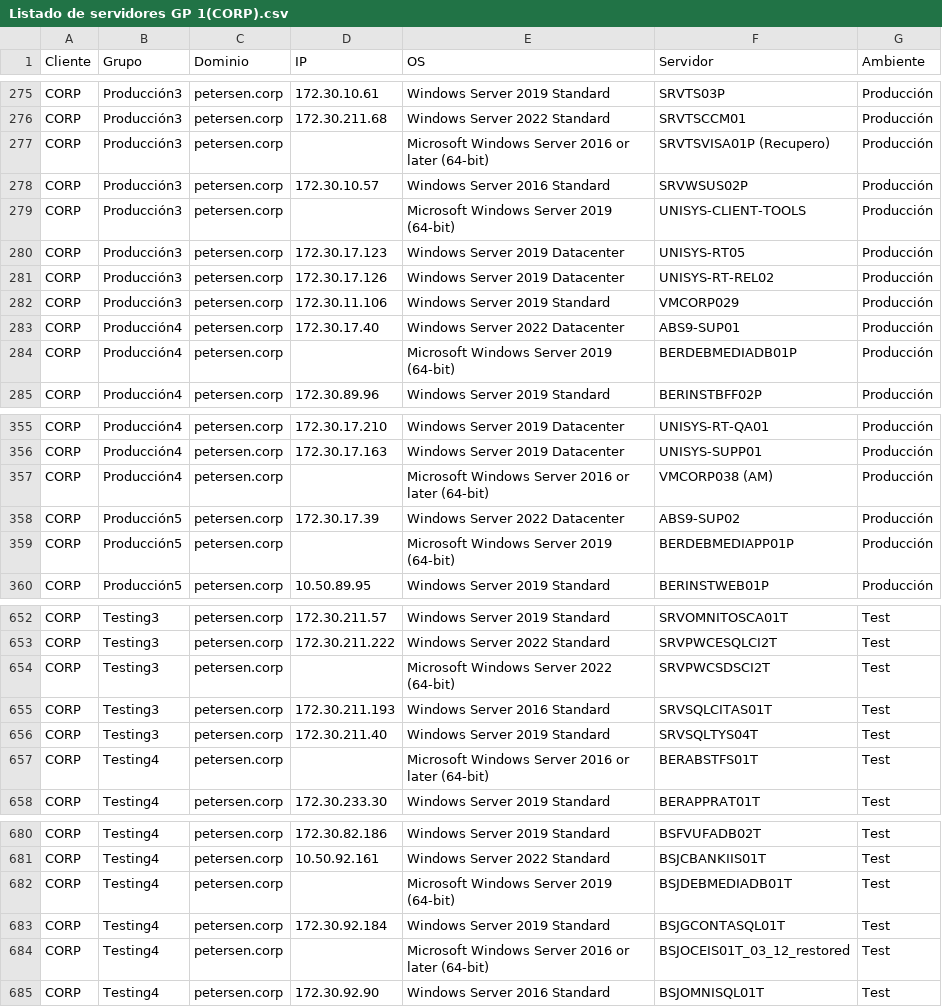
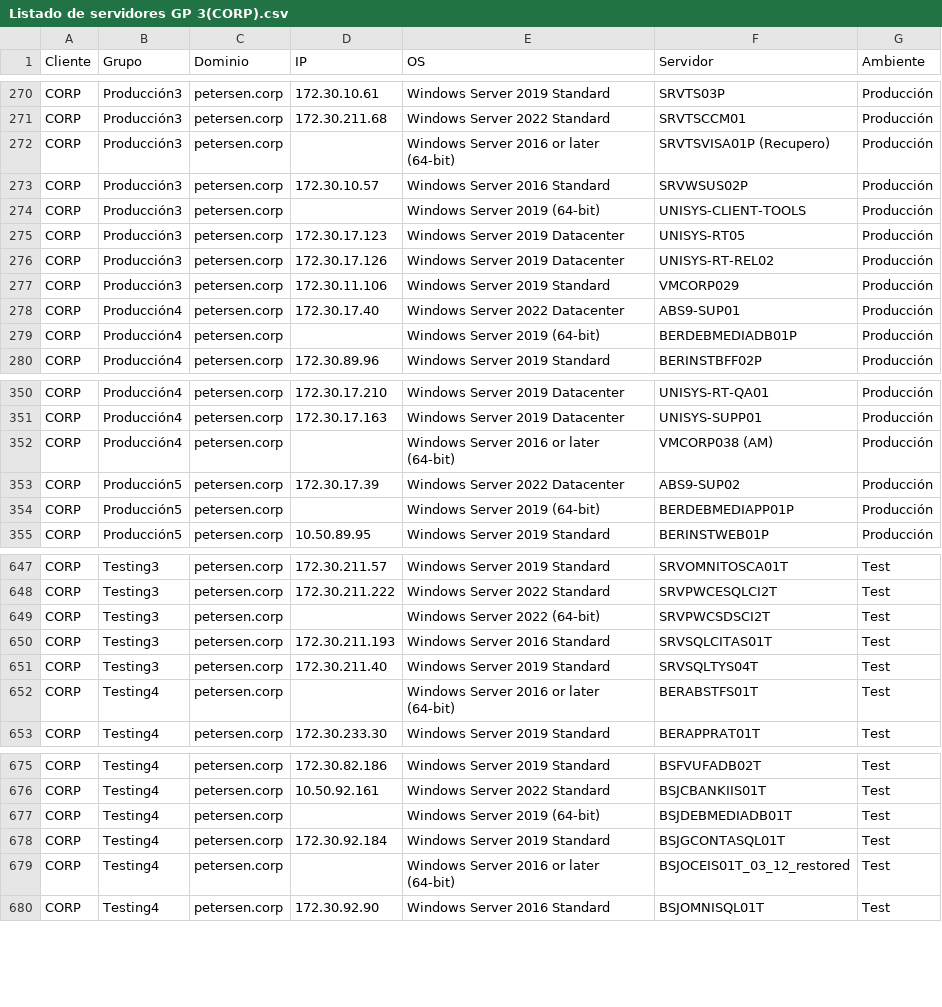
Before and after one commit to NicolasFrance01/patching, a CSV file: dashboard/public/Listado de servidores GP 3(CORP).csv (was dashboard/public/Listado de servidores GP 1(CORP).csv), drawn as a sheet; only a part is shown, gaps mark what is left out; the diff covers the shown part only.

```diff
--- a/dashboard/public/Listado de servidores GP 1(CORP).csv
+++ b/dashboard/public/Listado de servidores GP 3(CORP).csv
@@ -276,5 +271,5 @@ CORP;Producción3;petersen.corp;172.30.10.61;Windows Server 2019 Standard;SRVTS0
 CORP;Producción3;petersen.corp;172.30.211.68;Windows Server 2022 Standard;SRVTSCCM01;Producción
-CORP;Producción3;petersen.corp;;Microsoft Windows Server 2016 or later (64-bit);SRVTSVISA01P (Recupero);Producción
+CORP;Producción3;petersen.corp;;Windows Server 2016 or later (64-bit);SRVTSVISA01P (Recupero);Producción
 CORP;Producción3;petersen.corp;172.30.10.57;Windows Server 2016 Standard;SRVWSUS02P;Producción
-CORP;Producción3;petersen.corp;;Microsoft Windows Server 2019 (64-bit);UNISYS-CLIENT-TOOLS;Producción
+CORP;Producción3;petersen.corp;;Windows Server 2019 (64-bit);UNISYS-CLIENT-TOOLS;Producción
 CORP;Producción3;petersen.corp;172.30.17.123;Windows Server 2019 Datacenter;UNISYS-RT05;Producción
@@ -283,3 +278,3 @@ CORP;Producción3;petersen.corp;172.30.11.106;Windows Server 2019 Standard;VMCOR
 CORP;Producción4;petersen.corp;172.30.17.40;Windows Server 2022 Datacenter;ABS9-SUP01;Producción
-CORP;Producción4;petersen.corp;;Microsoft Windows Server 2019 (64-bit);BERDEBMEDIADB01P;Producción
+CORP;Producción4;petersen.corp;;Windows Server 2019 (64-bit);BERDEBMEDIADB01P;Producción
 CORP;Producción4;petersen.corp;172.30.89.96;Windows Server 2019 Standard;BERINSTBFF02P;Producción
@@ -356,5 +351,5 @@ CORP;Producción4;petersen.corp;172.30.17.210;Windows Server 2019 Datacenter;UNI
 CORP;Producción4;petersen.corp;172.30.17.163;Windows Server 2019 Datacenter;UNISYS-SUPP01;Producción
-CORP;Producción4;petersen.corp;;Microsoft Windows Server 2016 or later (64-bit);VMCORP038 (AM);Producción
+CORP;Producción4;petersen.corp;;Windows Server 2016 or later (64-bit);VMCORP038 (AM);Producción
 CORP;Producción5;petersen.corp;172.30.17.39;Windows Server 2022 Datacenter;ABS9-SUP02;Producción
-CORP;Producción5;petersen.corp;;Microsoft Windows Server 2019 (64-bit);BERDEBMEDIAPP01P;Producción
+CORP;Producción5;petersen.corp;;Windows Server 2019 (64-bit);BERDEBMEDIAPP01P;Producción
 CORP;Producción5;petersen.corp;10.50.89.95;Windows Server 2019 Standard;BERINSTWEB01P;Producción
@@ -653,6 +648,6 @@ CORP;Testing3;petersen.corp;172.30.211.57;Windows Server 2019 Standard;SRVOMNITO
 CORP;Testing3;petersen.corp;172.30.211.222;Windows Server 2022 Standard;SRVPWCESQLCI2T;Test
-CORP;Testing3;petersen.corp;;Microsoft Windows Server 2022 (64-bit);SRVPWCSDSCI2T;Test
+CORP;Testing3;petersen.corp;;Windows Server 2022 (64-bit);SRVPWCSDSCI2T;Test
 CORP;Testing3;petersen.corp;172.30.211.193;Windows Server 2016 Standard;SRVSQLCITAS01T;Test
 CORP;Testing3;petersen.corp;172.30.211.40;Windows Server 2019 Standard;SRVSQLTYS04T;Test
-CORP;Testing4;petersen.corp;;Microsoft Windows Server 2016 or later (64-bit);BERABSTFS01T;Test
+CORP;Testing4;petersen.corp;;Windows Server 2016 or later (64-bit);BERABSTFS01T;Test
 CORP;Testing4;petersen.corp;172.30.233.30;Windows Server 2019 Standard;BERAPPRAT01T;Test
@@ -681,5 +676,5 @@ CORP;Testing4;petersen.corp;172.30.82.186;Windows Server 2019 Standard;BSFVUFADB
 CORP;Testing4;petersen.corp;10.50.92.161;Windows Server 2022 Standard;BSJCBANKIIS01T;Test
-CORP;Testing4;petersen.corp;;Microsoft Windows Server 2019 (64-bit);BSJDEBMEDIADB01T;Test
+CORP;Testing4;petersen.corp;;Windows Server 2019 (64-bit);BSJDEBMEDIADB01T;Test
 CORP;Testing4;petersen.corp;172.30.92.184;Windows Server 2019 Standard;BSJGCONTASQL01T;Test
-CORP;Testing4;petersen.corp;;Microsoft Windows Server 2016 or later (64-bit);BSJOCEIS01T_03_12_restored;Test
+CORP;Testing4;petersen.corp;;Windows Server 2016 or later (64-bit);BSJOCEIS01T_03_12_restored;Test
 CORP;Testing4;petersen.corp;172.30.92.90;Windows Server 2016 Standard;BSJOMNISQL01T;Test
```
Also changed, not shown: 3 added rows, 8 removed rows and 44 edited cells elsewhere in this file, dashboard/public/Listado de servidores GP 3(BSC).csv, dashboard/public/Listado de servidores GP 3(NBSF).csv, 9 other files.
